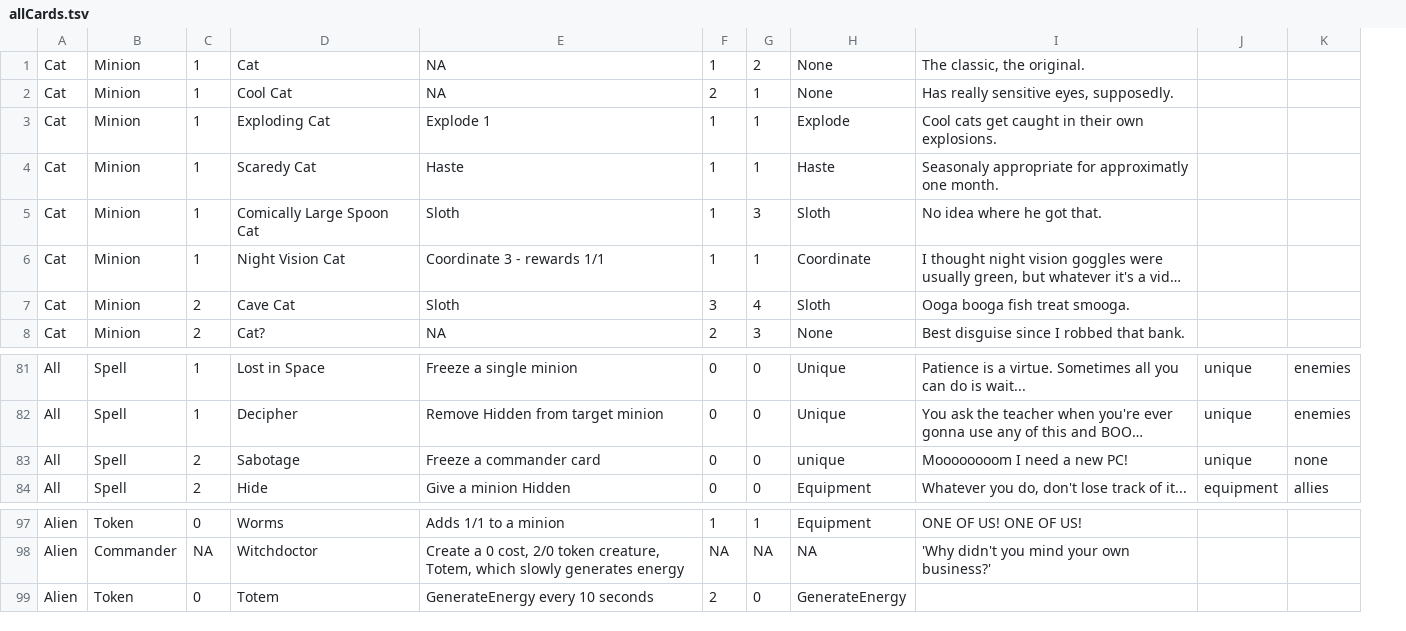
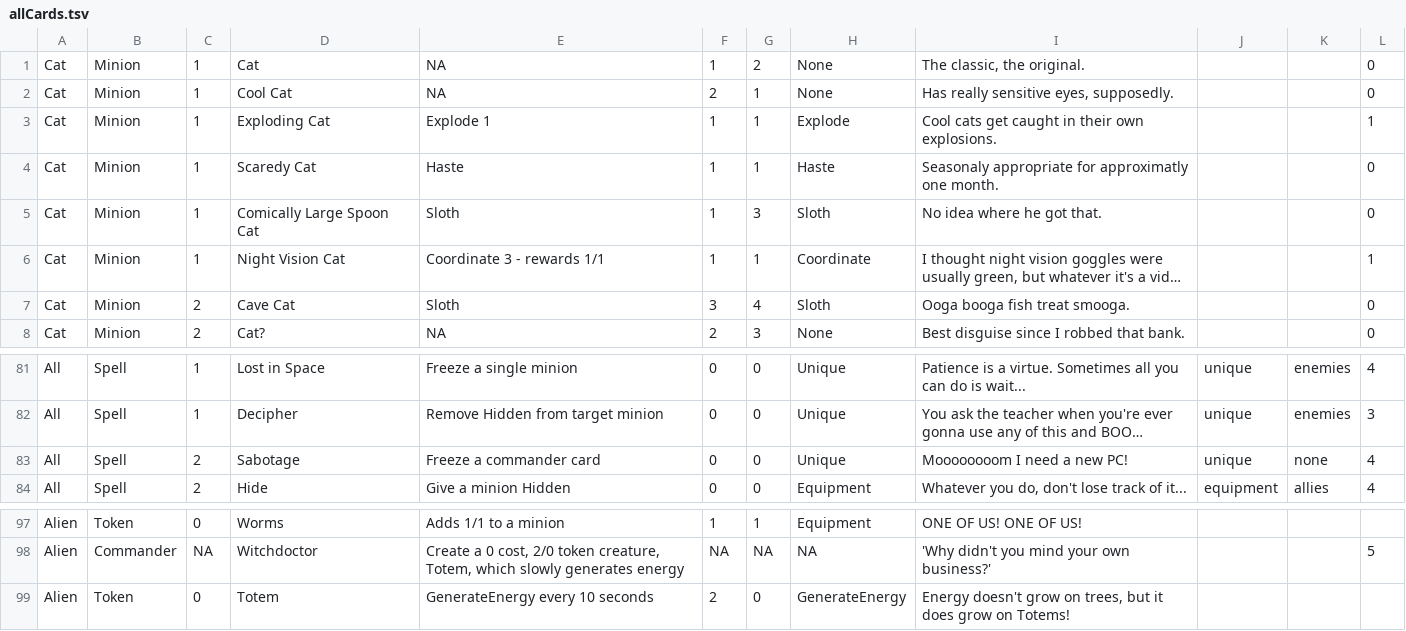
Before and after one commit to The-MEDINA/Summer-2026-co-op, a TSV file: Assets/StreamingAssets/allCards.tsv, drawn as a sheet; only a part is shown, gaps mark what is left out; long unchanged cells end in …; the diff names each change by its address in the sheet, - before the commit and + after, or states it on an @@ line.

Commit message:
unlocknum has been implemented into cardIndex

```diff
--- a/Assets/StreamingAssets/allCards.tsv
+++ b/Assets/StreamingAssets/allCards.tsv
+column L, rows 1-8: 0 | 0 | 1 | 0 | 0 | 1 | 0 | 0; rows 81-84: 4 | 3 | 4 | 4; row 98: 5
-H83: unique
+H83: Unique
-I99: (empty)
+I99: Energy doesn't grow on trees, but it does grow on Totems!
```
Also changed, not shown: 1 other file.
